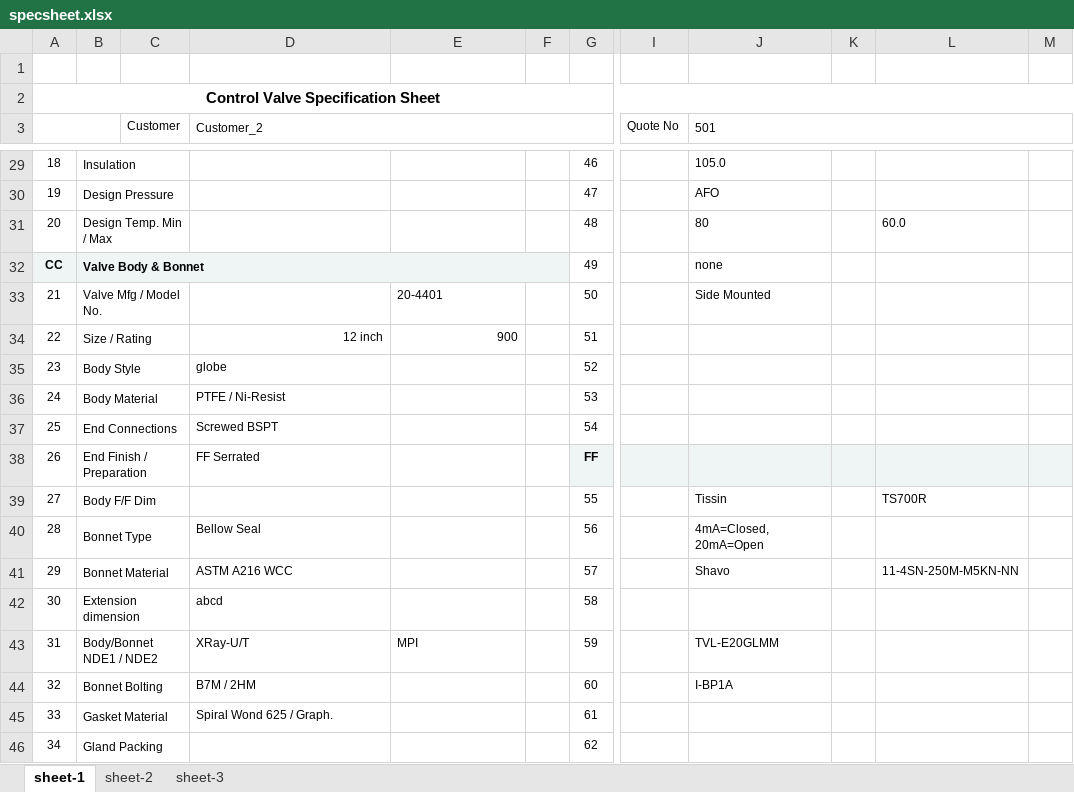
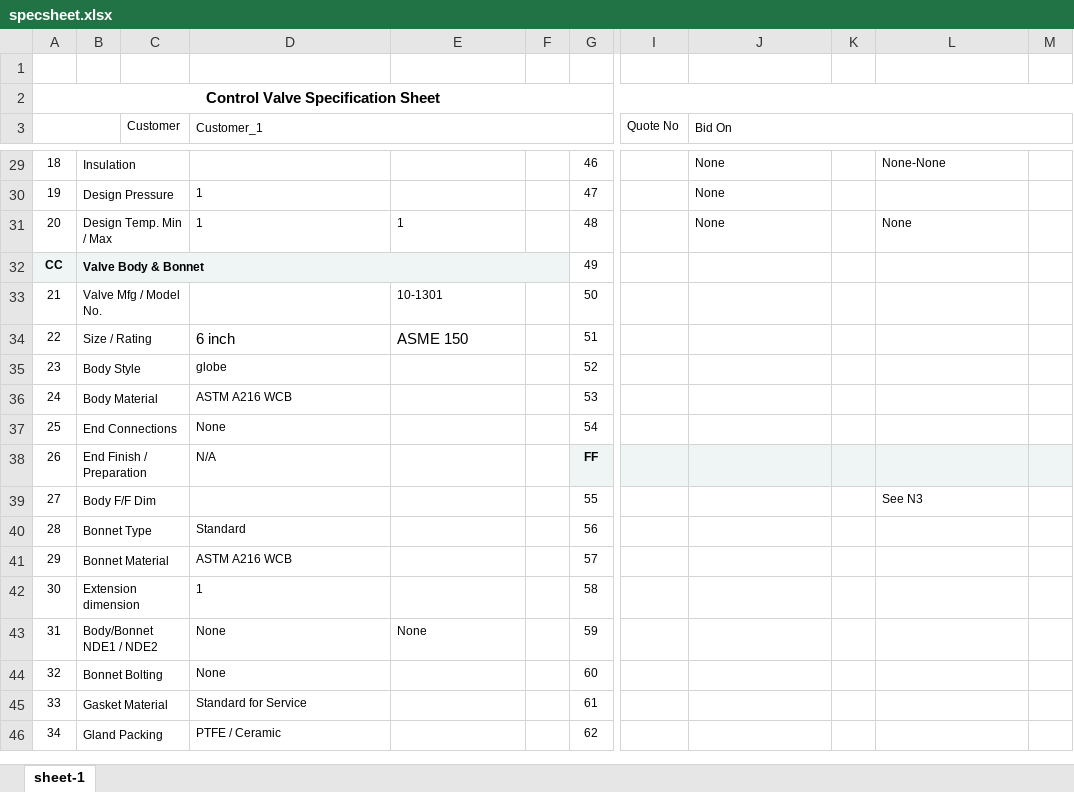
Before and after one commit to kartheeswaran07v/VS-Git, an Excel workbook: specsheet.xlsx, sheet sheet-1, drawn as a sheet; only a part is shown, gaps mark what is left out; values as stored, in another font and other column widths than the file's, no borders; charts and pictures not drawn; the diff covers the shown part only; the diff names each change by its address in the sheet, - before the commit and + after, or states it on an @@ line.

```diff
--- a/specsheet.xlsx (sheet sheet-1)
+++ b/specsheet.xlsx (sheet sheet-1)
-sheet tab: sheet-2
-sheet tab: sheet-3
-D3: Customer_2
+D3: Customer_1
-J3: 501
+J3: Bid On
-J29 (Bid On): 105.0
+J29 (Bid On): None
-L29: (empty)
+L29: None-None
-D30:D31 (Customer_1): (empty)
+D30:D31 (Customer_1): 1
-J30 (Bid On): AFO
+J30 (Bid On): None
-E31: (empty)
+E31: 1
-J31 (Bid On): 80
+J31 (Bid On): None
-L31: 60.0
+L31: None
-J32 (Bid On): none
+J32 (Bid On): (empty)
-E33: 20-4401
+E33: 10-1301
-J33 (Bid On): Side Mounted
+J33 (Bid On): (empty)
-D34 (Customer_1): 12 inch
+D34 (Customer_1): 6 inch
@@ D34:E34 text size: larger, alignment: right → left @@
-E34: 900
+E34: ASME 150
-D36 (Customer_1): PTFE / Ni-Resist
+D36 (Customer_1): ASTM A216 WCB
-D37 (Customer_1): Screwed BSPT
+D37 (Customer_1): None
-D38 (Customer_1): FF Serrated
+D38 (Customer_1): N/A
-J39 (Bid On): Tissin
+J39 (Bid On): (empty)
-L39: TS700R
+L39: See N3
-D40 (Customer_1): Bellow Seal
+D40 (Customer_1): Standard
-J40 (Bid On): 4mA=Closed, 20mA=Open
+J40 (Bid On): (empty)
-D41 (Customer_1): ASTM A216 WCC
+D41 (Customer_1): ASTM A216 WCB
-J41 (Bid On): Shavo
+J41 (Bid On): (empty)
-L41: 11-4SN-250M-M5KN-NN
+L41: (empty)
-D42 (Customer_1): abcd
+D42 (Customer_1): 1
-D43 (Customer_1): XRay-U/T
+D43 (Customer_1): None
-E43: MPI
+E43: None
-J43 (Bid On): TVL-E20GLMM
+J43 (Bid On): (empty)
-D44 (Customer_1): B7M / 2HM
+D44 (Customer_1): None
-J44 (Bid On): I-BP1A
+J44 (Bid On): (empty)
-D45 (Customer_1): Spiral Wond 625 / Graph.
+D45 (Customer_1): Standard for Service
-D46 (Customer_1): (empty)
+D46 (Customer_1): PTFE / Ceramic
```
Also changed, not shown: 42 edited cells and cell formats elsewhere in this sheet, charts or pictures, act_specsheet.xlsx, 5 other files.
